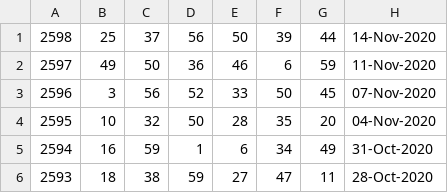
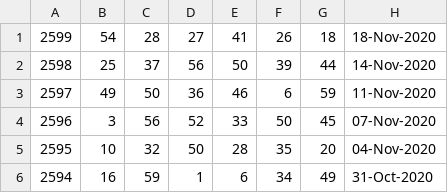
Before and after one commit to pastorcmentarny/DomJavaKB, a CSV file: data/lotto/lotto-hotpicks-all-draws.csv, drawn as a sheet; only a part is shown; the shorter side is filled out with more unchanged rows; the diff names each change by its address in the sheet, - before the commit and + after, or states it on an @@ line.

```diff
--- a/data/lotto/lotto-hotpicks-all-draws.csv
+++ b/data/lotto/lotto-hotpicks-all-draws.csv
+row 1: 2599 | 54 | 28 | 27 | 41 | 26 | 18 | 18-Nov-2020
```
Also changed, not shown: data/lotto/thunderball-all-draws.csv, 4 other files.
